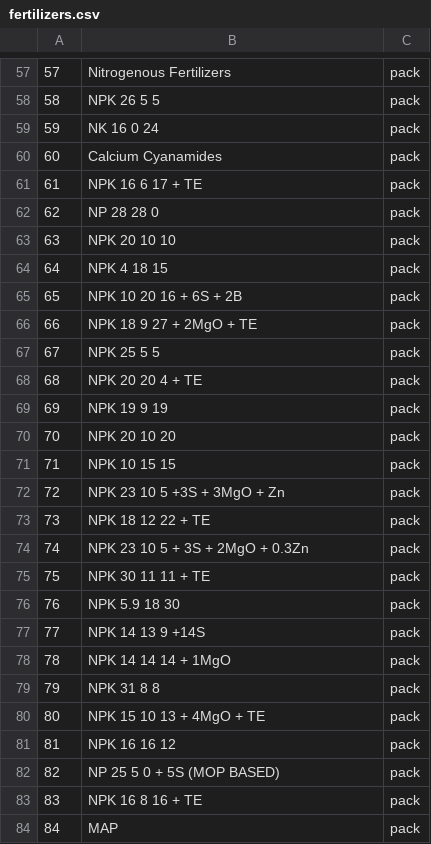
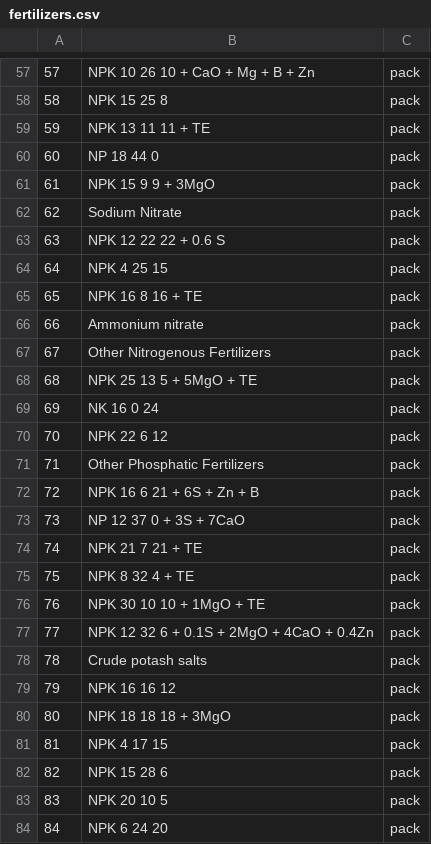
Before and after one commit to sirhafizho/CP-i-Farm, a CSV file: DummyDataGeneration/Fertilizers/fertilizers.csv, drawn as a sheet; only a part is shown, gaps mark what is left out; the diff covers the shown part only.

```diff
--- a/DummyDataGeneration/Fertilizers/fertilizers.csv
+++ b/DummyDataGeneration/Fertilizers/fertilizers.csv
@@ -57,28 +57,28 @@
-"57","Nitrogenous Fertilizers","pack"
-"58","NPK 26 5 5 ","pack"
-"59","NK 16 0 24","pack"
-"60","Calcium Cyanamides","pack"
-"61","NPK 16 6 17 + TE","pack"
-"62","NP 28 28 0","pack"
-"63","NPK 20 10 10","pack"
-"64","NPK 4 18 15","pack"
-"65","NPK 10 20 16 + 6S + 2B","pack"
-"66","NPK 18 9 27 + 2MgO + TE","pack"
-"67","NPK 25 5 5","pack"
-"68","NPK 20 20 4 + TE","pack"
-"69","NPK 19 9 19","pack"
-"70","NPK 20 10 20","pack"
-"71","NPK 10 15 15 ","pack"
-"72","NPK 23 10 5 +3S + 3MgO + Zn","pack"
-"73","NPK 18 12 22 + TE","pack"
-"74","NPK 23 10 5 + 3S + 2MgO + 0.3Zn","pack"
-"75","NPK 30 11 11 + TE","pack"
-"76","NPK 5.9  18 30 ","pack"
-"77","NPK 14 13 9 +14S","pack"
-"78","NPK 14 14 14 + 1MgO","pack"
-"79","NPK 31 8 8 ","pack"
-"80","NPK 15 10 13 + 4MgO + TE","pack"
-"81","NPK 16 16 12","pack"
-"82","NP 25 5 0 + 5S (MOP BASED)","pack"
-"83","NPK 16 8 16 + TE","pack"
-"84","MAP","pack"
+"57","NPK 10 26 10 + CaO + Mg + B + Zn","pack"
+"58","NPK 15 25 8","pack"
+"59","NPK 13 11 11 + TE","pack"
+"60","NP 18 44 0 ","pack"
+"61","NPK 15 9 9 + 3MgO","pack"
+"62","Sodium Nitrate","pack"
+"63","NPK 12 22 22 + 0.6 S","pack"
+"64","NPK 4 25 15","pack"
+"65","NPK 16 8 16 + TE","pack"
+"66","Ammonium nitrate","pack"
+"67","Other Nitrogenous Fertilizers","pack"
+"68","NPK 25 13 5 + 5MgO + TE","pack"
+"69","NK 16 0 24","pack"
+"70","NPK 22 6 12","pack"
+"71","Other Phosphatic Fertilizers","pack"
+"72","NPK 16 6 21 + 6S + Zn + B","pack"
+"73","NP 12 37 0 + 3S + 7CaO","pack"
+"74","NPK 21 7 21 + TE","pack"
+"75","NPK 8 32 4 + TE","pack"
+"76","NPK 30 10 10 + 1MgO + TE","pack"
+"77","NPK 12 32 6 + 0.1S + 2MgO + 4CaO + 0.4Zn","pack"
+"78","Crude potash salts","pack"
+"79","NPK 16 16 12","pack"
+"80","NPK 18 18 18 + 3MgO","pack"
+"81","NPK 4 17 15","pack"
+"82","NPK 15 28 6","pack"
+"83","NPK 20 10 5","pack"
+"84","NPK 6 24 20","pack"
```
Also changed, not shown: 72 edited cells elsewhere in this file, 2 other files.
